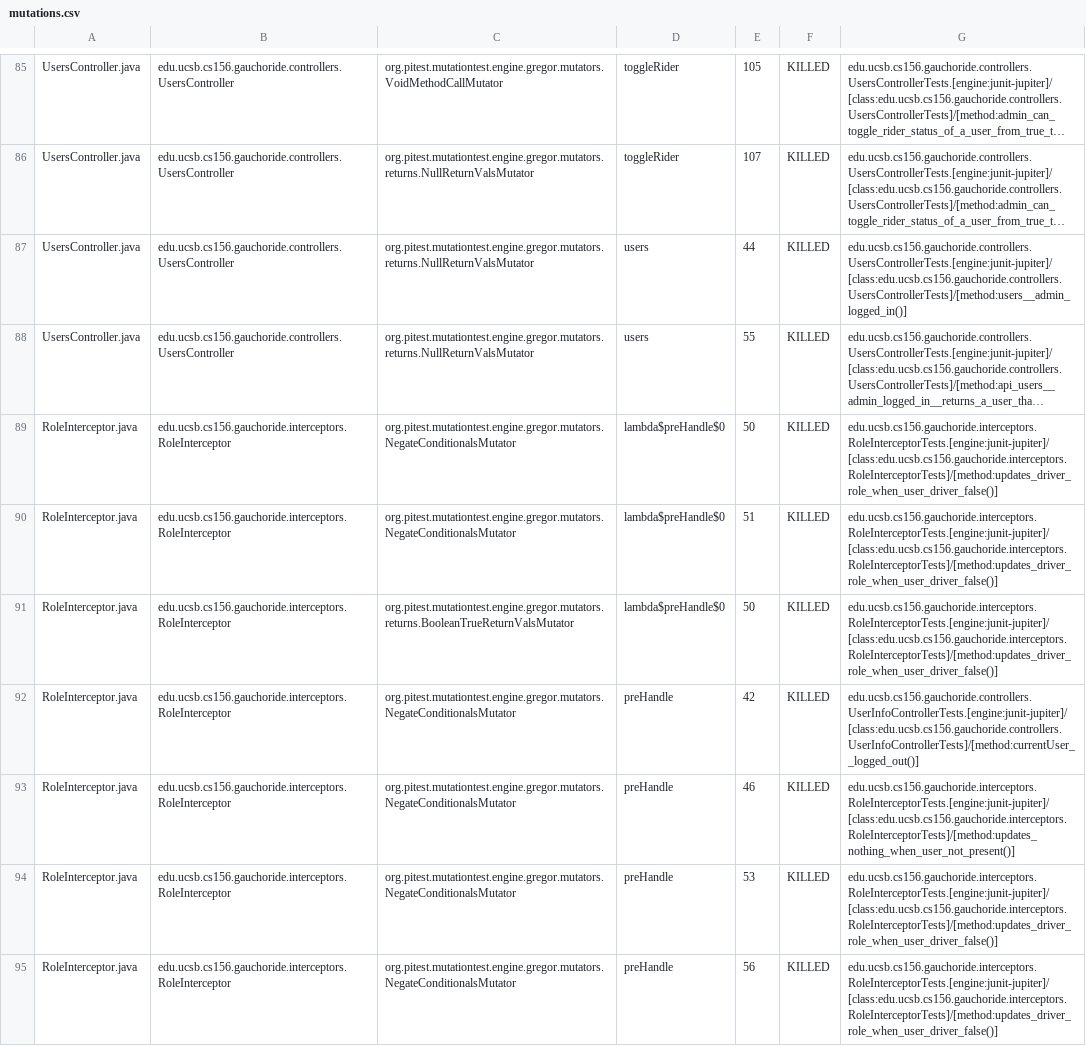
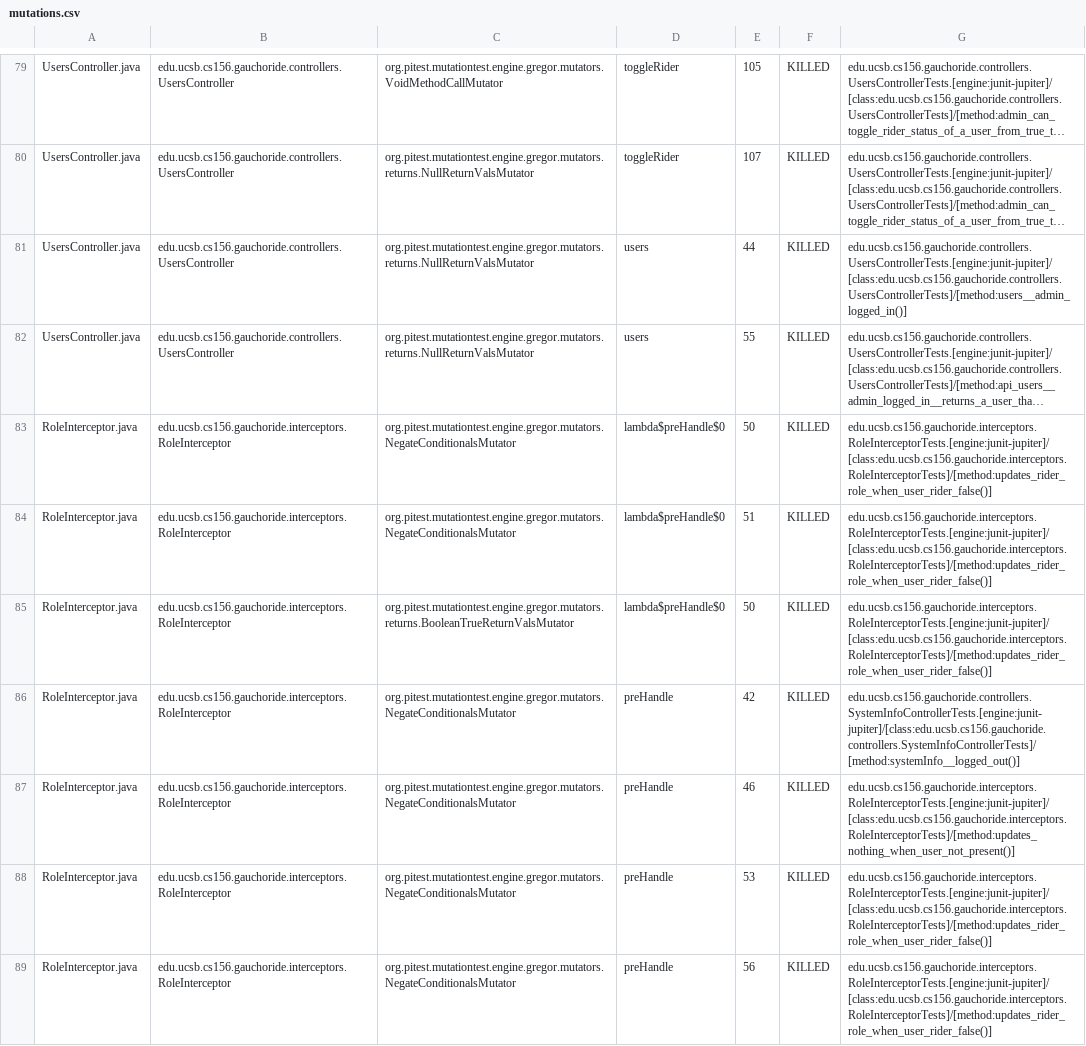
Before and after one commit to ucsb-cs156-m23/proj-gauchoride-m23-9am-1, a CSV file: pitest/mutations.csv, drawn as a sheet; only a part is shown, gaps mark what is left out; long unchanged cells end in …; addresses are those after the commit; the diff covers the shown part only; the diff names each change by its address in the sheet, - before the commit and + after, or states it on an @@ line.

Commit message:
Deploying to gh-pages from @ ucsb-cs156-m23/proj-gauchoride-m23-9am-1@1a7c2eba9ba0e41b4c60e89b7f38046cfe8b477e 🚀

```diff
--- a/pitest/mutations.csv
+++ b/pitest/mutations.csv
-G83:G85: edu.ucsb.cs156.gauchoride.interceptors.RoleInterceptorTests.[engine:junit-jupiter]/[class:edu.ucsb.cs156.gauchoride.interceptors.RoleInterceptorTests]/[method:updates_driver_role_when_user_driver_false()]
+G83:G85: edu.ucsb.cs156.gauchoride.interceptors.RoleInterceptorTests.[engine:junit-jupiter]/[class:edu.ucsb.cs156.gauchoride.interceptors.RoleInterceptorTests]/[method:updates_rider_role_when_user_rider_false()]
-G86: edu.ucsb.cs156.gauchoride.controllers.UserInfoControllerTests.[engine:junit-jupiter]/[class:edu.ucsb.cs156.gauchoride.controllers.UserInfoControllerTests]/[method:currentUser__logged_out()]
+G86: edu.ucsb.cs156.gauchoride.controllers.SystemInfoControllerTests.[engine:junit-jupiter]/[class:edu.ucsb.cs156.gauchoride.controllers.SystemInfoControllerTests]/[method:systemInfo__logged_out()]
-G88:G89: edu.ucsb.cs156.gauchoride.interceptors.RoleInterceptorTests.[engine:junit-jupiter]/[class:edu.ucsb.cs156.gauchoride.interceptors.RoleInterceptorTests]/[method:updates_driver_role_when_user_driver_false()]
+G88:G89: edu.ucsb.cs156.gauchoride.interceptors.RoleInterceptorTests.[engine:junit-jupiter]/[class:edu.ucsb.cs156.gauchoride.interceptors.RoleInterceptorTests]/[method:updates_rider_role_when_user_rider_false()]
```
Also changed, not shown: 3 added rows, 3 removed rows, 7 moved rows and 32 edited cells elsewhere in this file, 13 other files.
